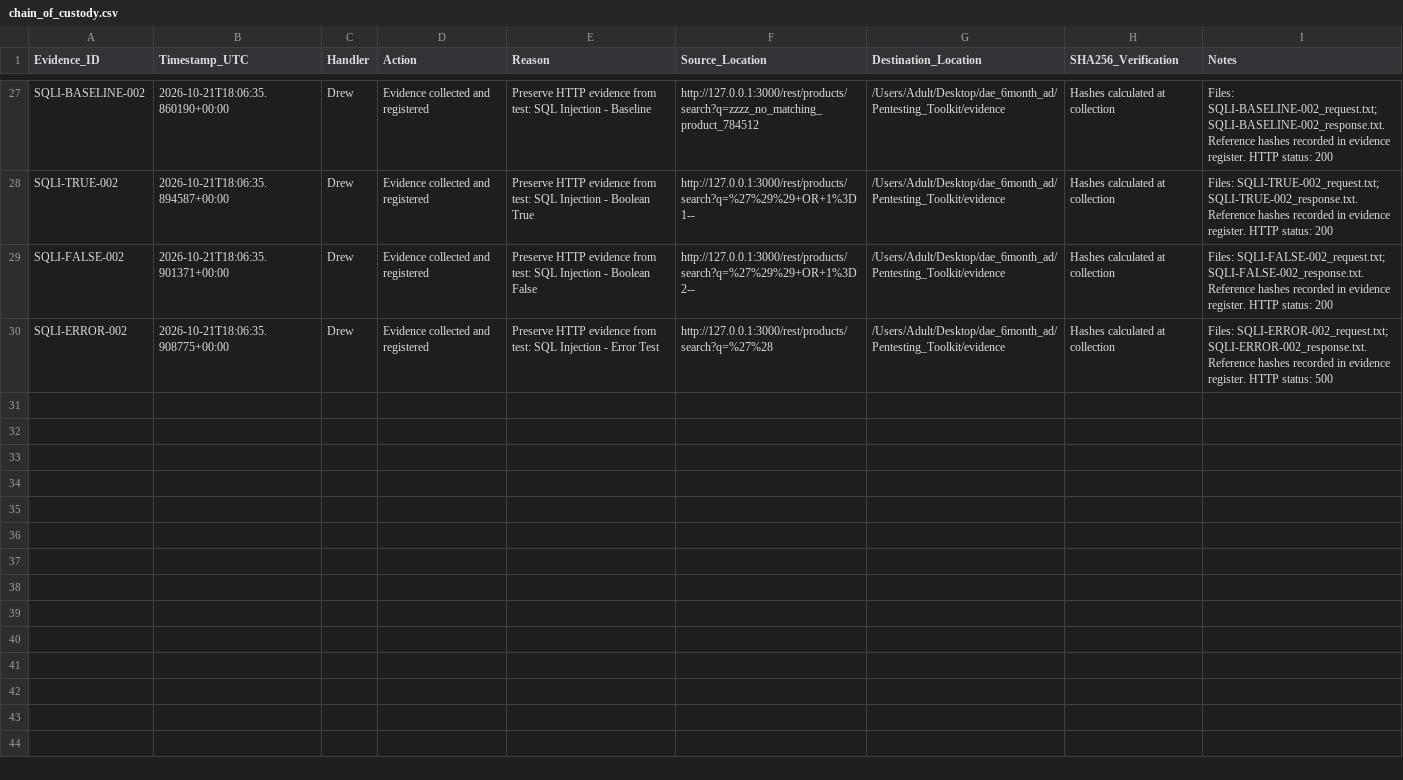
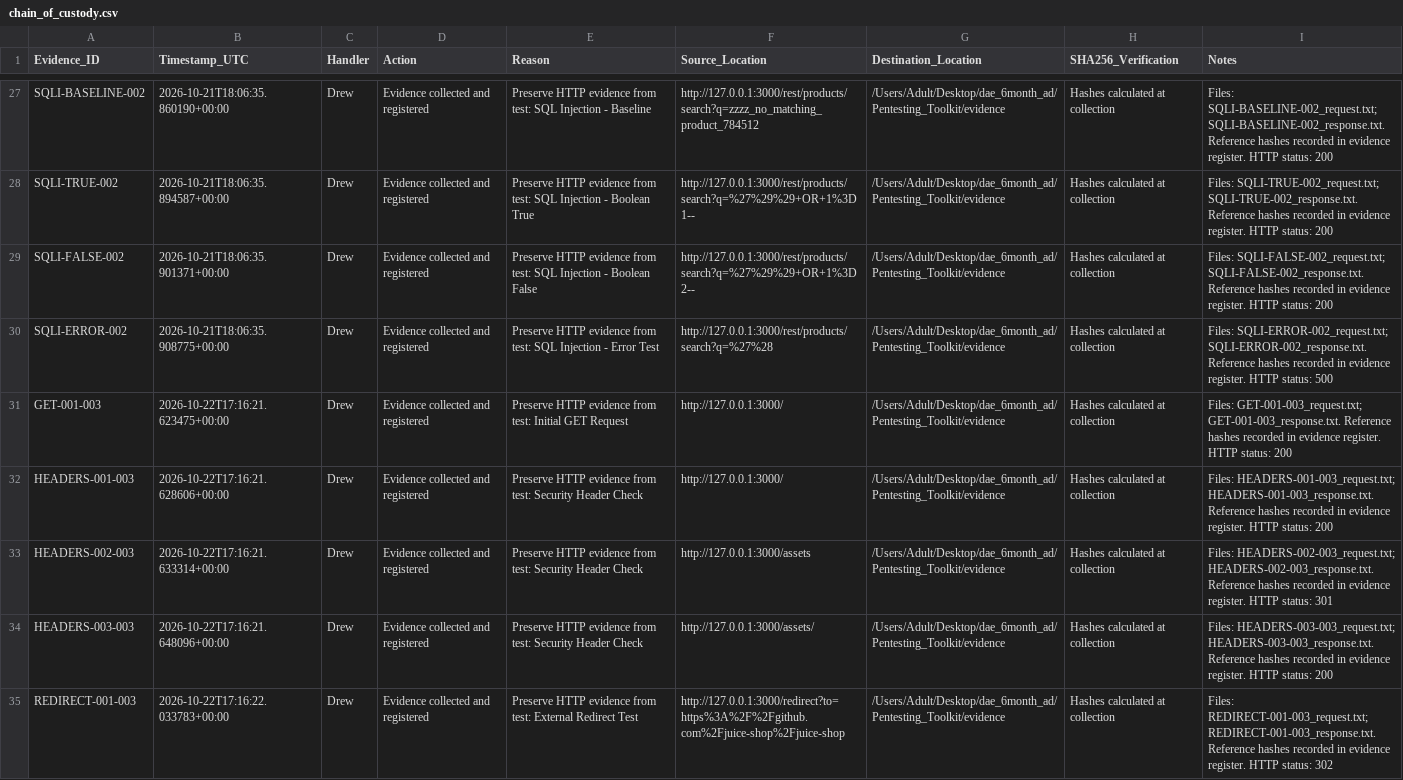
Before and after one commit to Rocket-Sandrew/dae-6-month-work, a CSV file: Pentesting_Toolkit/evidence/logs/chain_of_custody.csv, drawn as a sheet; only a part is shown, gaps mark what is left out; the diff covers the shown part only.

```diff
--- a/Pentesting_Toolkit/evidence/logs/chain_of_custody.csv
+++ b/Pentesting_Toolkit/evidence/logs/chain_of_custody.csv
@@ -30 +30,6 @@ SQLI-FALSE-002,2026-10-21T18:06:35.901371+00:00,Drew,Evidence collected and regi
 SQLI-ERROR-002,2026-10-21T18:06:35.908775+00:00,Drew,Evidence collected and registered,Preserve HTTP evidence from test: SQL Injection - Error Test,http://127.0.0.1:3000/rest/products/search?q=%27%28,/Users/Adult/Desktop/dae_6month_ad/Pentesting_Toolkit/evidence,Hashes calculated at collection,Files: SQLI-ERROR-002_request.txt; SQLI-ERROR-002_response.txt. Reference hashes recorded in evidence register. HTTP status: 500
+GET-001-003,2026-10-22T17:16:21.623475+00:00,Drew,Evidence collected and registered,Preserve HTTP evidence from test: Initial GET Request,http://127.0.0.1:3000/,/Users/Adult/Desktop/dae_6month_ad/Pentesting_Toolkit/evidence,Hashes calculated at collection,Files: GET-001-003_request.txt; GET-001-003_response.txt. Reference hashes recorded in evidence register. HTTP status: 200
+HEADERS-001-003,2026-10-22T17:16:21.628606+00:00,Drew,Evidence collected and registered,Preserve HTTP evidence from test: Security Header Check,http://127.0.0.1:3000/,/Users/Adult/Desktop/dae_6month_ad/Pentesting_Toolkit/evidence,Hashes calculated at collection,Files: HEADERS-001-003_request.txt; HEADERS-001-003_response.txt. Reference hashes recorded in evidence register. HTTP status: 200
+HEADERS-002-003,2026-10-22T17:16:21.633314+00:00,Drew,Evidence collected and registered,Preserve HTTP evidence from test: Security Header Check,http://127.0.0.1:3000/assets,/Users/Adult/Desktop/dae_6month_ad/Pentesting_Toolkit/evidence,Hashes calculated at collection,Files: HEADERS-002-003_request.txt; HEADERS-002-003_response.txt. Reference hashes recorded in evidence register. HTTP status: 301
+HEADERS-003-003,2026-10-22T17:16:21.648096+00:00,Drew,Evidence collected and registered,Preserve HTTP evidence from test: Security Header Check,http://127.0.0.1:3000/assets/,/Users/Adult/Desktop/dae_6month_ad/Pentesting_Toolkit/evidence,Hashes calculated at collection,Files: HEADERS-003-003_request.txt; HEADERS-003-003_response.txt. Reference hashes recorded in evidence register. HTTP status: 200
+REDIRECT-001-003,2026-10-22T17:16:22.033783+00:00,Drew,Evidence collected and registered,Preserve HTTP evidence from test: External Redirect Test,http://127.0.0.1:3000/redirect?to=https%3A%2F%2Fgithub.com%2Fjuice-shop%2Fjuice-shop,/Users/Adult/Desktop/dae_6month_ad/Pentesting_Toolkit/evidence,Hashes calculated at collection,Files: REDIRECT-001-003_request.txt; REDIRECT-001-003_response.txt. Reference hashes recorded in evidence register. HTTP status: 302
```
Also changed, not shown: 4 added rows elsewhere in this file, Pentesting_Toolkit/evidence/evidence_register.csv, 24 other files.
